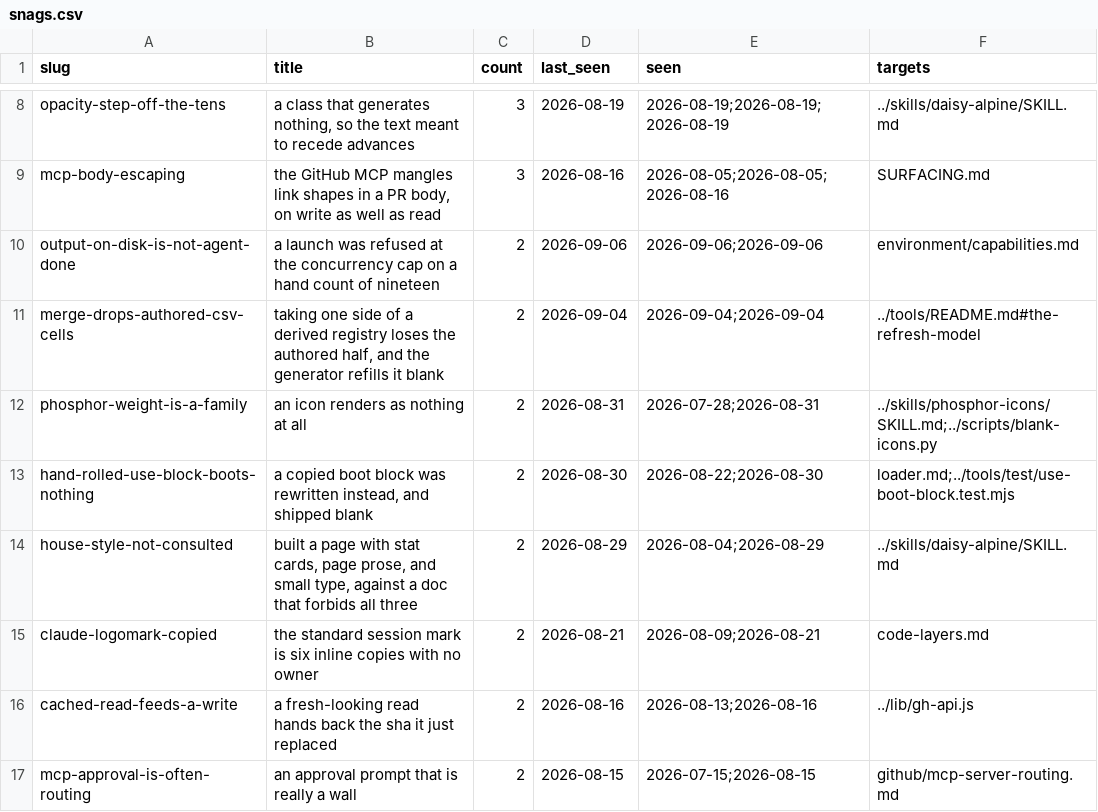
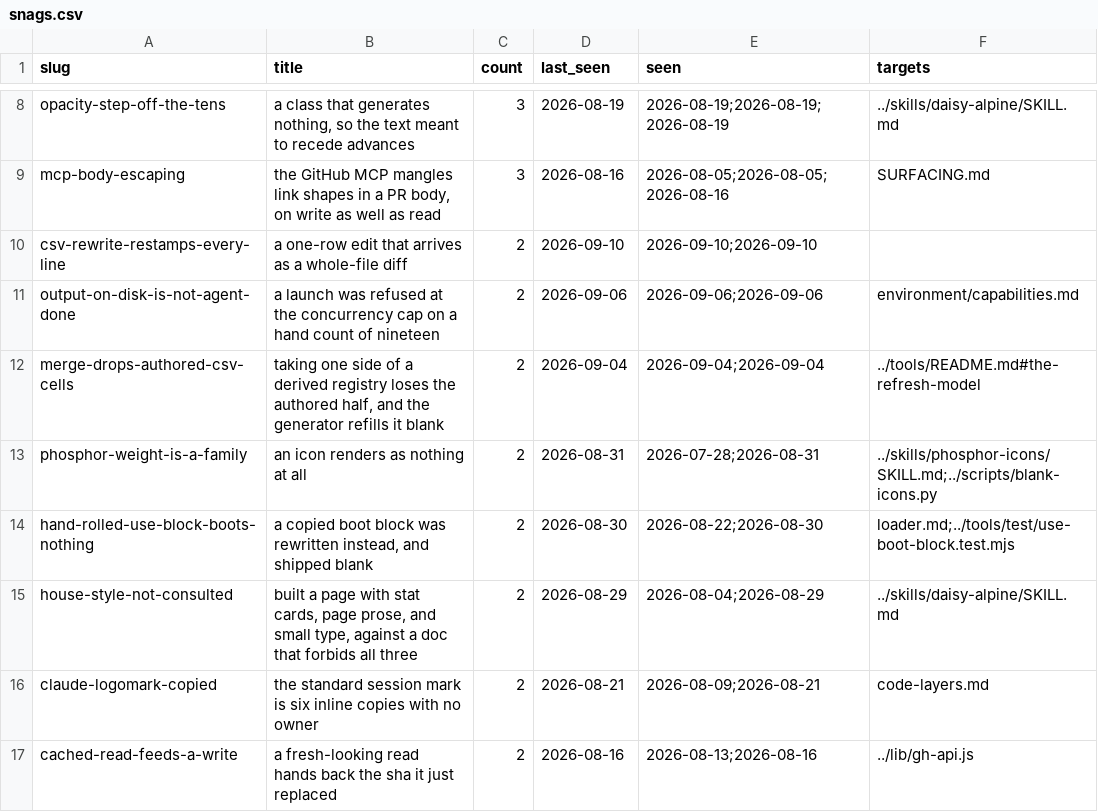
Before and after one commit to mehrlander/web-tools, a CSV file: docs/snags.csv, drawn as a sheet; only a part is shown, gaps mark what is left out; the shorter side is filled out with more unchanged rows; the diff names each change by its address in the sheet, - before the commit and + after, or states it on an @@ line.

```diff
--- a/docs/snags.csv
+++ b/docs/snags.csv
+row 10: csv-rewrite-restamps-every-line | a one-row edit that arrives as a whole-file diff | 2 | 2026-09-10 | 2026-09-10;2026-09-10
```
Also changed, not shown: docs/docs.csv, 2 other files.
